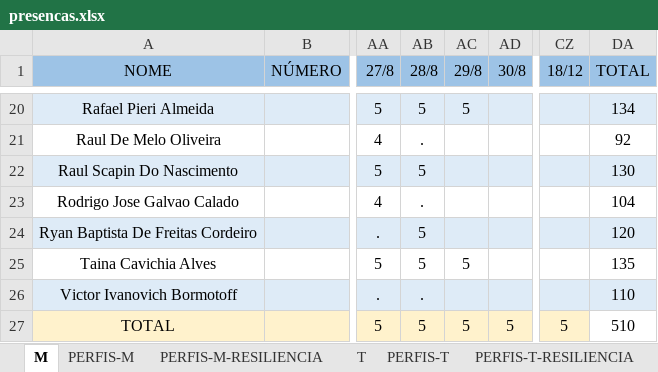
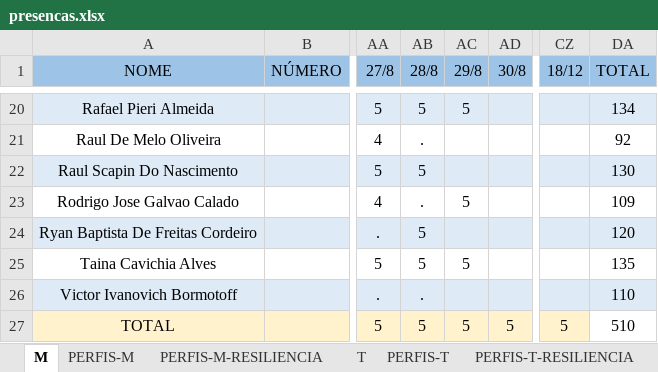
Before and after one commit to corujasdevbr/senai-desenvolvimento-2s2019, an Excel workbook: organizacao/presencas.xlsx, sheet M, drawn as a sheet; only a part is shown, gaps mark what is left out; values as stored, in another font and other column widths than the file's, no borders; the diff names each change by its address in the sheet, - before the commit and + after, or states it on an @@ line.

Commit message:
up

```diff
--- a/organizacao/presencas.xlsx (sheet M)
+++ b/organizacao/presencas.xlsx (sheet M)
-AC23 (29/8): (empty)
+AC23 (29/8): 5
-DA23 (TOTAL): 104
+DA23 (TOTAL): 109
```
